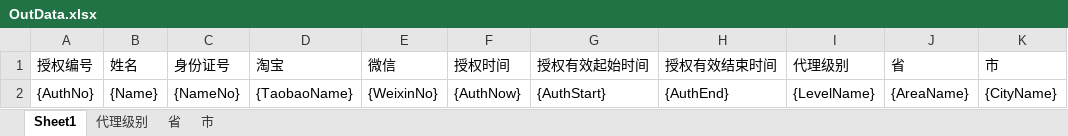
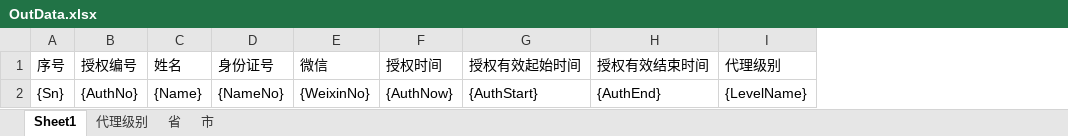
Before and after one commit to weijiqiong/AgentWinform, an Excel workbook: AgentWinform/OutData.xlsx, sheet Sheet1, drawn as a sheet; values as stored, in another font and other column widths than the file's, no borders; removed rows and columns are numbered as before the commit, all else as after; the diff names each change by its address in the sheet, - before the commit and + after, or states it on an @@ line.

```diff
--- a/AgentWinform/OutData.xlsx (sheet Sheet1)
+++ b/AgentWinform/OutData.xlsx (sheet Sheet1)
+column A (序号), row 2: {Sn}
-column D (淘宝), row 2: {TaobaoName}
-column J (省), row 2: {AreaName}
-column K (市), row 2: {CityName}
```
Also changed, not shown: 8 other files.
